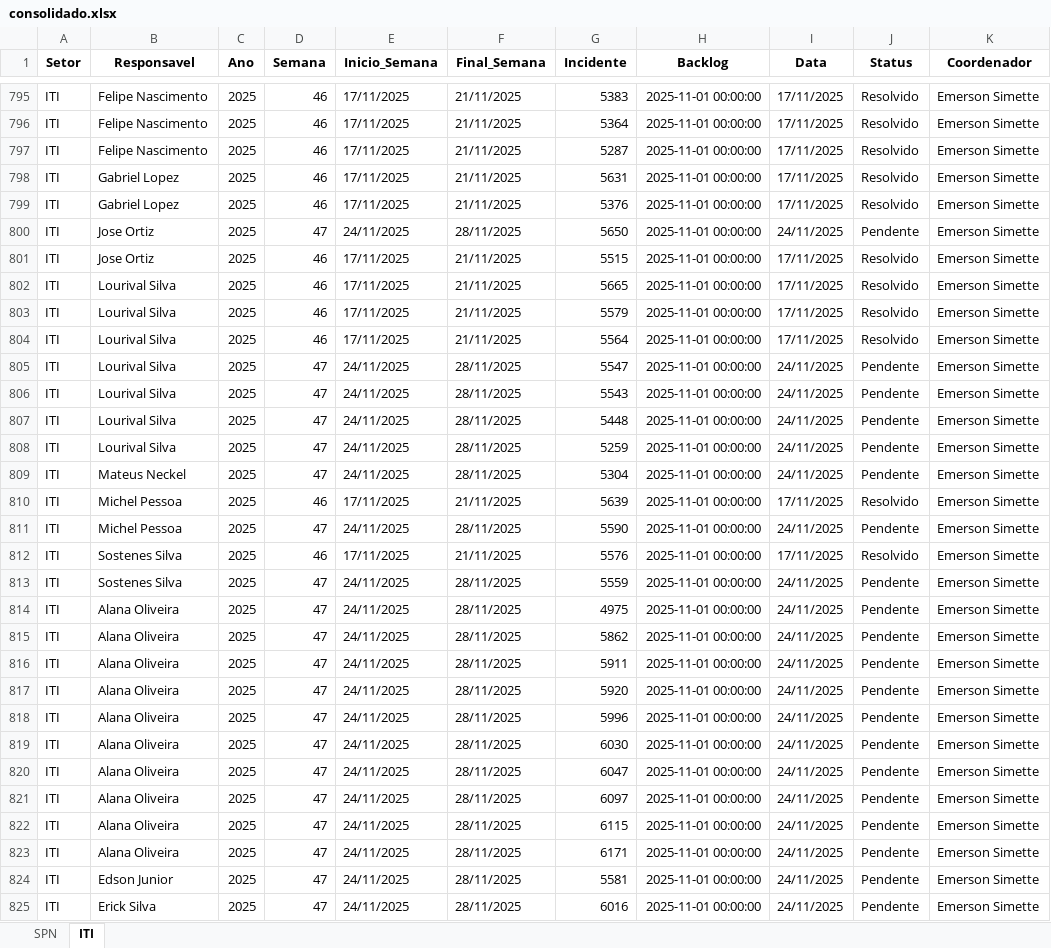
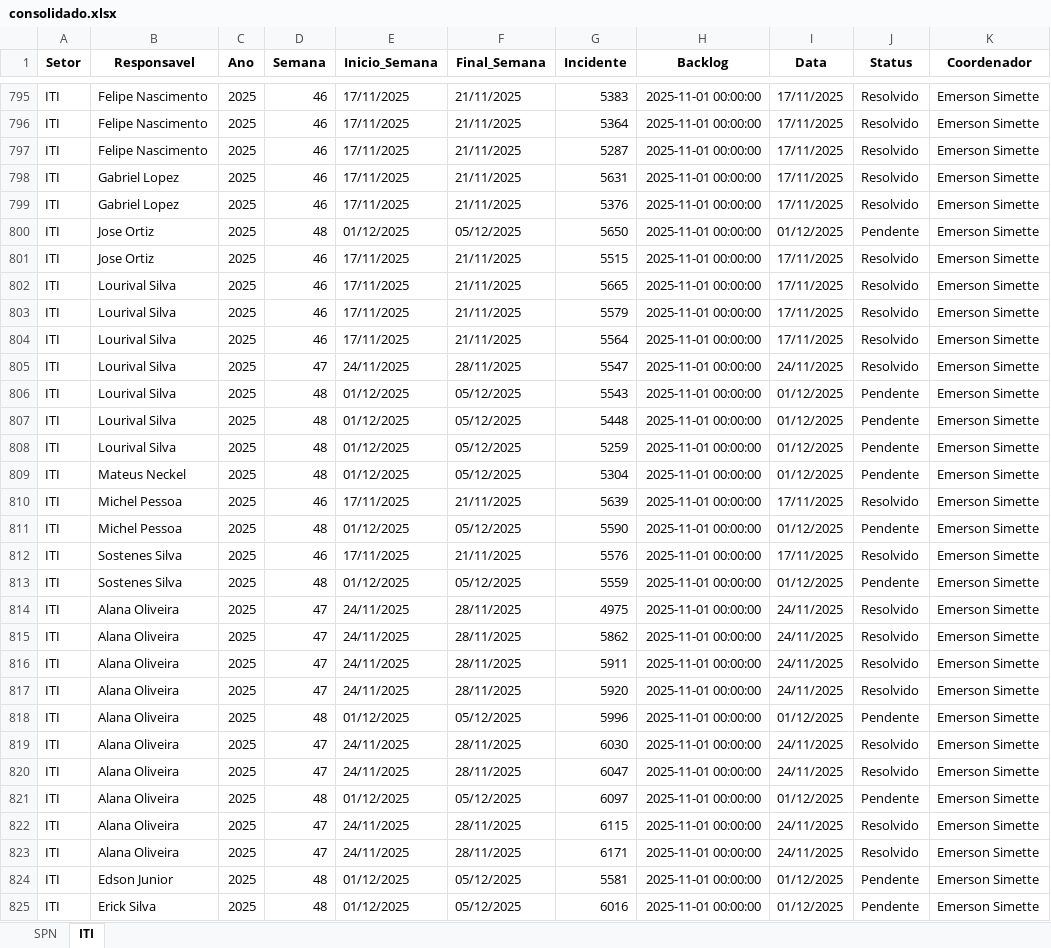
Before and after one commit to GeekFrancisco/Franciscodatais, an Excel workbook: data/base/consolidado.xlsx, sheet ITI, drawn as a sheet; only a part is shown, gaps mark what is left out; values as stored, in another font and other column widths than the file's, no borders; the diff covers the shown part only; the diff names each change by its address in the sheet, - before the commit and + after, or states it on an @@ line.

```diff
--- a/data/base/consolidado.xlsx (sheet ITI)
+++ b/data/base/consolidado.xlsx (sheet ITI)
-D800 (Semana): 47
+D800 (Semana): 48
-E800 (Inicio_Semana): 24/11/2025
+E800 (Inicio_Semana): 01/12/2025
-F800 (Final_Semana): 28/11/2025
+F800 (Final_Semana): 05/12/2025
-I800 (Data): 24/11/2025
+I800 (Data): 01/12/2025
-J805 (Status): Pendente
+J805 (Status): Resolvido
-D806:D809 (Semana): 47
+D806:D809 (Semana): 48
-E806:E809 (Inicio_Semana): 24/11/2025
+E806:E809 (Inicio_Semana): 01/12/2025
-F806:F809 (Final_Semana): 28/11/2025
+F806:F809 (Final_Semana): 05/12/2025
-I806:I809 (Data): 24/11/2025
+I806:I809 (Data): 01/12/2025
-D811 (Semana): 47
+D811 (Semana): 48
-E811 (Inicio_Semana): 24/11/2025
+E811 (Inicio_Semana): 01/12/2025
-F811 (Final_Semana): 28/11/2025
+F811 (Final_Semana): 05/12/2025
-I811 (Data): 24/11/2025
+I811 (Data): 01/12/2025
-D813 (Semana): 47
+D813 (Semana): 48
-E813 (Inicio_Semana): 24/11/2025
+E813 (Inicio_Semana): 01/12/2025
-F813 (Final_Semana): 28/11/2025
+F813 (Final_Semana): 05/12/2025
-I813 (Data): 24/11/2025
+I813 (Data): 01/12/2025
-J814:J817 (Status): Pendente
+J814:J817 (Status): Resolvido
-D818 (Semana): 47
+D818 (Semana): 48
-E818 (Inicio_Semana): 24/11/2025
+E818 (Inicio_Semana): 01/12/2025
-F818 (Final_Semana): 28/11/2025
+F818 (Final_Semana): 05/12/2025
-I818 (Data): 24/11/2025
+I818 (Data): 01/12/2025
-J819:J820 (Status): Pendente
+J819:J820 (Status): Resolvido
-D821 (Semana): 47
+D821 (Semana): 48
-E821 (Inicio_Semana): 24/11/2025
+E821 (Inicio_Semana): 01/12/2025
-F821 (Final_Semana): 28/11/2025
+F821 (Final_Semana): 05/12/2025
-I821 (Data): 24/11/2025
+I821 (Data): 01/12/2025
-J822:J823 (Status): Pendente
+J822:J823 (Status): Resolvido
-D824:D825 (Semana): 47
+D824:D825 (Semana): 48
-E824:E825 (Inicio_Semana): 24/11/2025
+E824:E825 (Inicio_Semana): 01/12/2025
-F824:F825 (Final_Semana): 28/11/2025
+F824:F825 (Final_Semana): 05/12/2025
-I824:I825 (Data): 24/11/2025
+I824:I825 (Data): 01/12/2025
```
Also changed, not shown: 27 added rows and 60 edited cells elsewhere in this sheet, sheet SPN, data/base/Backlog_47.xlsx, 19 other files.
